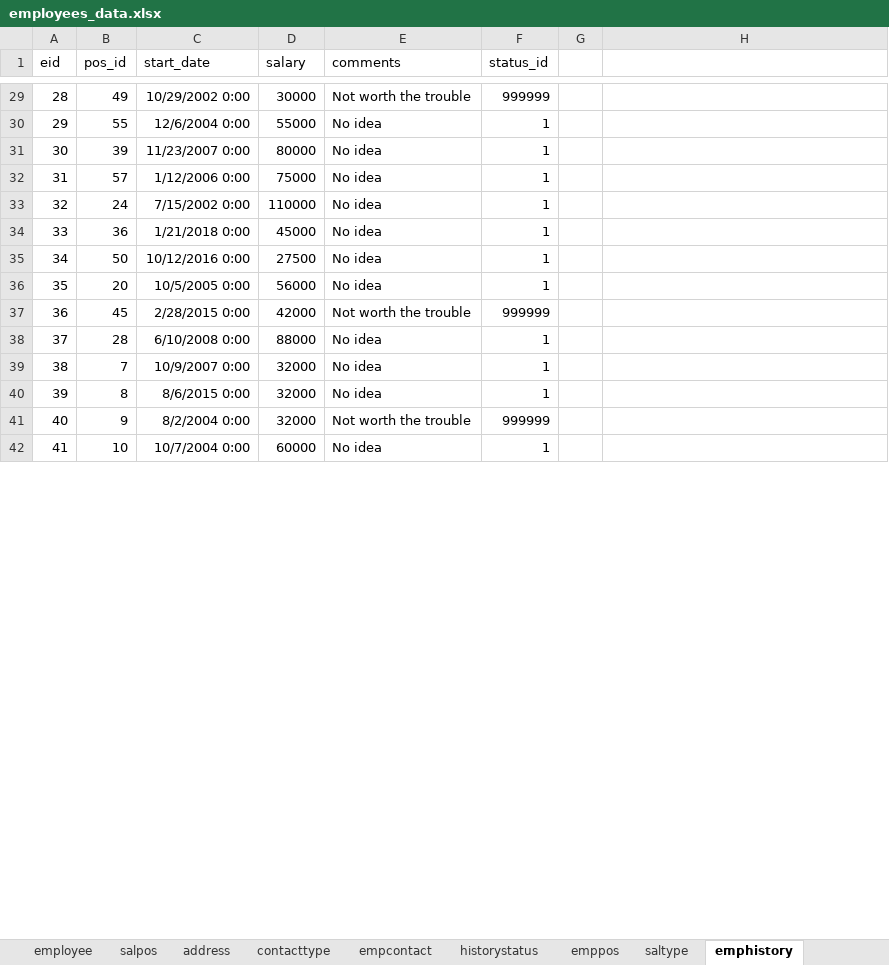
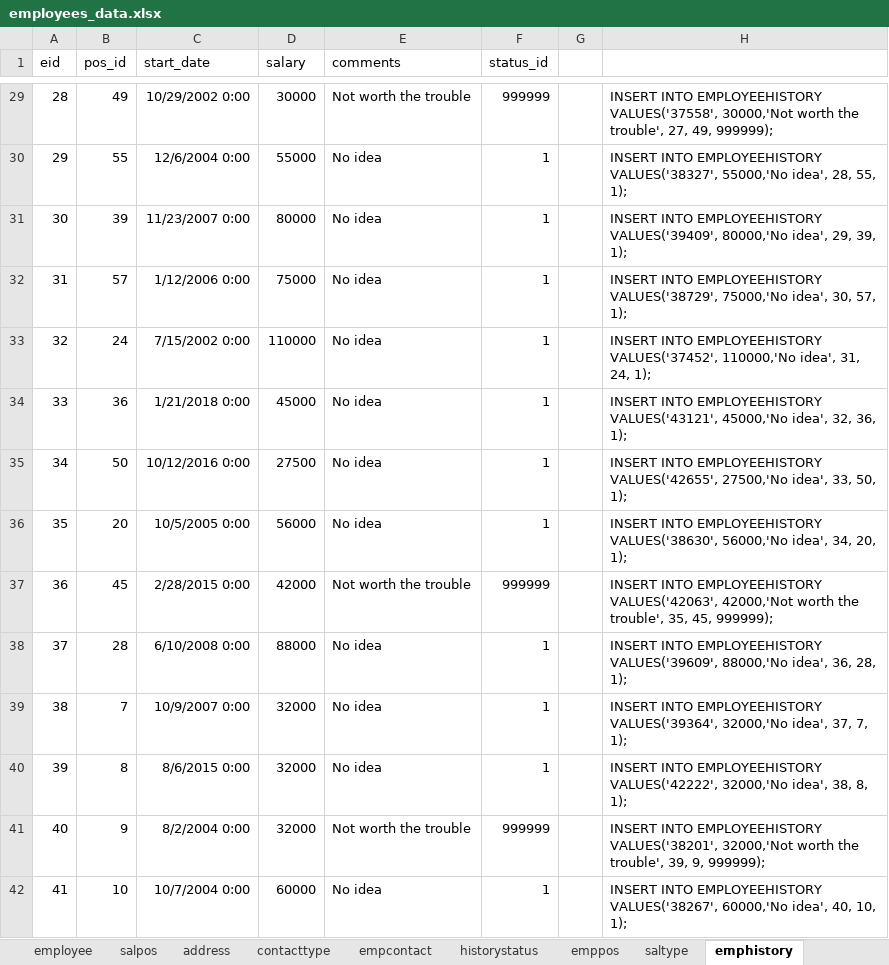
Before and after one commit to JohnnyG1234/Server-Side-Project, an Excel workbook: Excel Project Files/employees_data.xlsx, sheet emphistory, drawn as a sheet; only a part is shown, gaps mark what is left out; values as stored, in another font and other column widths than the file's, no borders; table styles not drawn; the diff covers the shown part only; the diff names each change by its address in the sheet, - before the commit and + after, or states it on an @@ line.

Commit message:
finishing up employee inserts

```diff
--- a/Excel Project Files/employees_data.xlsx (sheet emphistory)
+++ b/Excel Project Files/employees_data.xlsx (sheet emphistory)
-H29: (empty)
+H29: INSERT INTO EMPLOYEEHISTORY VALUES('37558', 30000,'Not worth the trouble', 27, 49, 999999);
-H30: (empty)
+H30: INSERT INTO EMPLOYEEHISTORY VALUES('38327', 55000,'No idea', 28, 55, 1);
-H31: (empty)
+H31: INSERT INTO EMPLOYEEHISTORY VALUES('39409', 80000,'No idea', 29, 39, 1);
-H32: (empty)
+H32: INSERT INTO EMPLOYEEHISTORY VALUES('38729', 75000,'No idea', 30, 57, 1);
-H33: (empty)
+H33: INSERT INTO EMPLOYEEHISTORY VALUES('37452', 110000,'No idea', 31, 24, 1);
-H34: (empty)
+H34: INSERT INTO EMPLOYEEHISTORY VALUES('43121', 45000,'No idea', 32, 36, 1);
-H35: (empty)
+H35: INSERT INTO EMPLOYEEHISTORY VALUES('42655', 27500,'No idea', 33, 50, 1);
-H36: (empty)
+H36: INSERT INTO EMPLOYEEHISTORY VALUES('38630', 56000,'No idea', 34, 20, 1);
-H37: (empty)
+H37: INSERT INTO EMPLOYEEHISTORY VALUES('42063', 42000,'Not worth the trouble', 35, 45, 999999);
-H38: (empty)
+H38: INSERT INTO EMPLOYEEHISTORY VALUES('39609', 88000,'No idea', 36, 28, 1);
-H39: (empty)
+H39: INSERT INTO EMPLOYEEHISTORY VALUES('39364', 32000,'No idea', 37, 7, 1);
-H40: (empty)
+H40: INSERT INTO EMPLOYEEHISTORY VALUES('42222', 32000,'No idea', 38, 8, 1);
-H41: (empty)
+H41: INSERT INTO EMPLOYEEHISTORY VALUES('38201', 32000,'Not worth the trouble', 39, 9, 999999);
-H42: (empty)
+H42: INSERT INTO EMPLOYEEHISTORY VALUES('38267', 60000,'No idea', 40, 10, 1);
```
Also changed, not shown: 148 edited cells elsewhere in this sheet, sheet empcontact, sheet address, sheet emppos, 1 other file.
